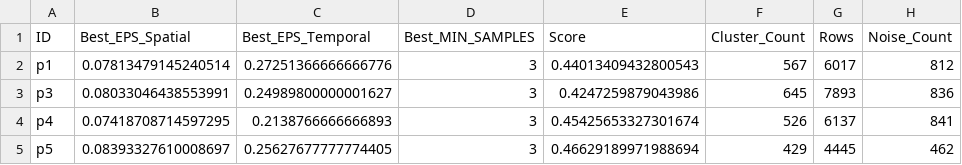
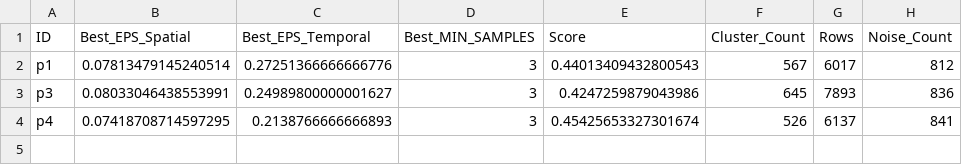
Before and after one commit to TheD2Lab/BEACH-Gaze-Converter, a CSV file: best_params_sample/best_param_values.csv, drawn as a sheet; the diff names each change by its address in the sheet, - before the commit and + after, or states it on an @@ line.

Commit message:
Updated sample information
-Added inputs and outputs for each script
-Added section in readme that links to the sample files
-Only included 3 participants as samples.

```diff
--- a/best_params_sample/best_param_values.csv
+++ b/best_params_sample/best_param_values.csv
-row 5: p5 | 0.08393327610008697 | 0.25627677777774405 | 3 | 0.46629189971988694 | 429 | 4445 | 462
```
Also changed, not shown: 11 other files.
